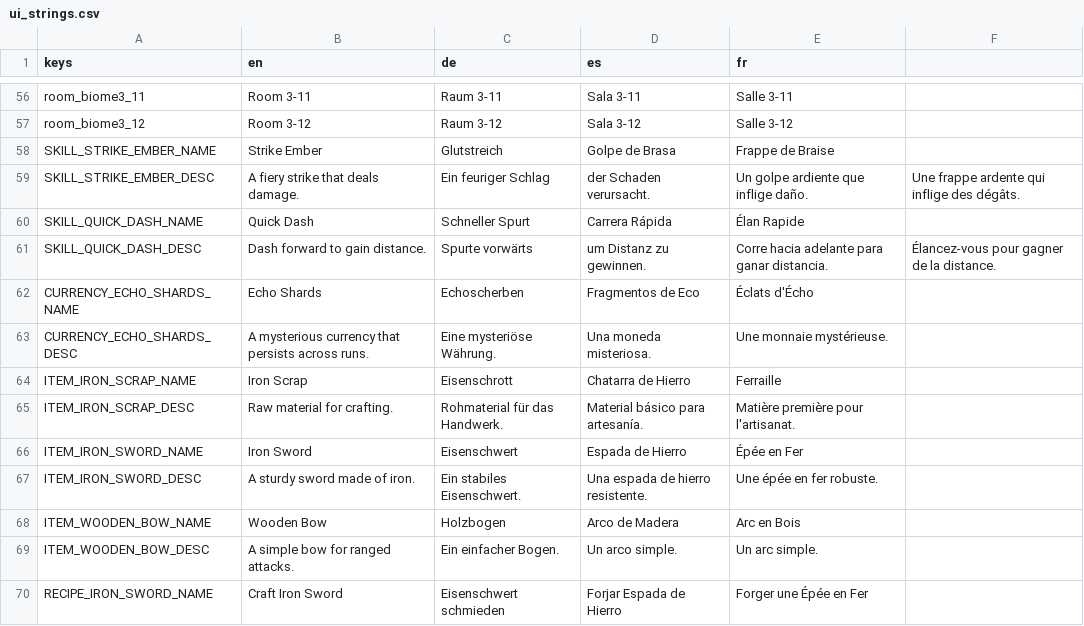
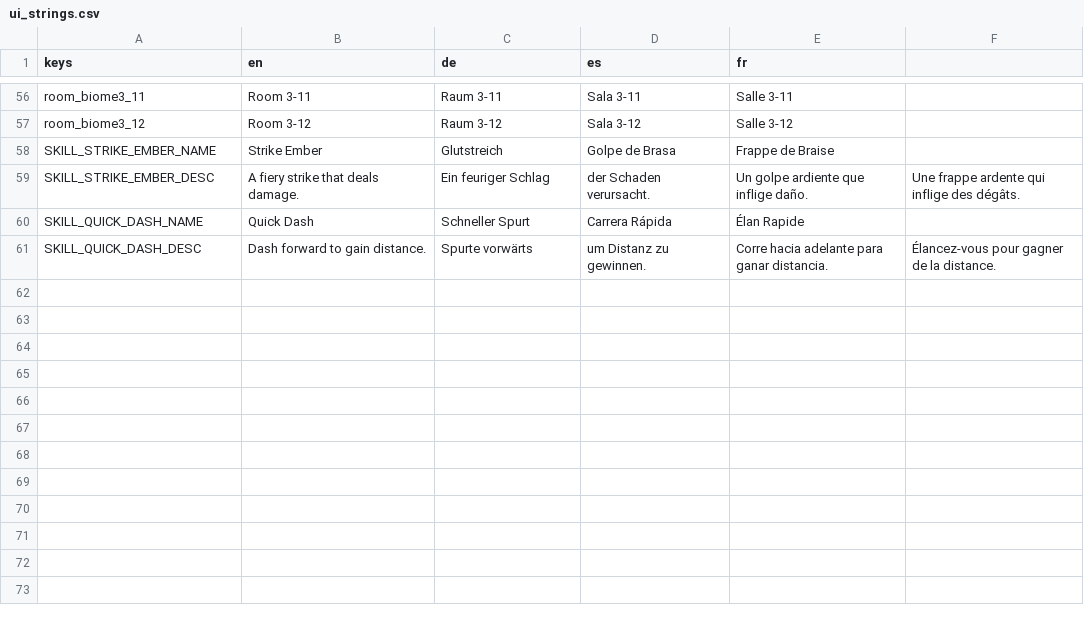
Before and after one commit to niyazmft/emberfall, a CSV file: localization/ui_strings.csv, drawn as a sheet; only a part is shown, gaps mark what is left out; the diff names each change by its address in the sheet, - before the commit and + after, or states it on an @@ line.

```diff
--- a/localization/ui_strings.csv
+++ b/localization/ui_strings.csv
-row 62: CURRENCY_ECHO_SHARDS_NAME | Echo Shards | Echoscherben | Fragmentos de Eco | Éclats d'Écho
-row 63: CURRENCY_ECHO_SHARDS_DESC | A mysterious currency that persists across runs. | Eine mysteriöse Währung. | Una moneda misteriosa. | Une monnaie mystérieuse.
-row 64: ITEM_IRON_SCRAP_NAME | Iron Scrap | Eisenschrott | Chatarra de Hierro | Ferraille
-row 65: ITEM_IRON_SCRAP_DESC | Raw material for crafting. | Rohmaterial für das Handwerk. | Material básico para artesanía. | Matière première pour l'artisanat.
-row 66: ITEM_IRON_SWORD_NAME | Iron Sword | Eisenschwert | Espada de Hierro | Épée en Fer
-row 67: ITEM_IRON_SWORD_DESC | A sturdy sword made of iron. | Ein stabiles Eisenschwert. | Una espada de hierro resistente. | Une épée en fer robuste.
-row 68: ITEM_WOODEN_BOW_NAME | Wooden Bow | Holzbogen | Arco de Madera | Arc en Bois
-row 69: ITEM_WOODEN_BOW_DESC | A simple bow for ranged attacks. | Ein einfacher Bogen. | Un arco simple. | Un arc simple.
-row 70: RECIPE_IRON_SWORD_NAME | Craft Iron Sword | Eisenschwert schmieden | Forjar Espada de Hierro | Forger une Épée en Fer
```
Also changed, not shown: 29 other files.
